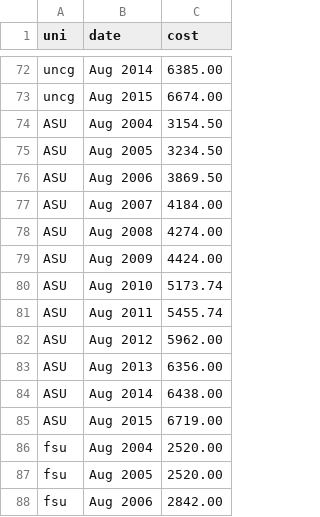
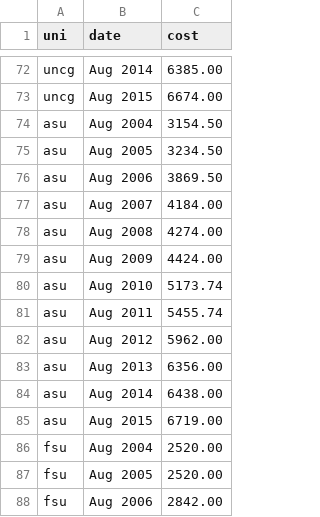
Before and after one commit to brmayes/tuition_rise, a CSV file: js/uni_tuition.csv, drawn as a sheet; only a part is shown, gaps mark what is left out.

```diff
--- a/js/uni_tuition.csv
+++ b/js/uni_tuition.csv
@@ -73,14 +73,14 @@ uncg,Aug 2014,6385.00
 uncg,Aug 2015,6674.00
-ASU,Aug 2004,3154.50
-ASU,Aug 2005,3234.50
-ASU,Aug 2006,3869.50
-ASU,Aug 2007,4184.00
-ASU,Aug 2008,4274.00
-ASU,Aug 2009,4424.00
-ASU,Aug 2010,5173.74
-ASU,Aug 2011,5455.74
-ASU,Aug 2012,5962.00
-ASU,Aug 2013,6356.00
-ASU,Aug 2014,6438.00
-ASU,Aug 2015,6719.00
+asu,Aug 2004,3154.50
+asu,Aug 2005,3234.50
+asu,Aug 2006,3869.50
+asu,Aug 2007,4184.00
+asu,Aug 2008,4274.00
+asu,Aug 2009,4424.00
+asu,Aug 2010,5173.74
+asu,Aug 2011,5455.74
+asu,Aug 2012,5962.00
+asu,Aug 2013,6356.00
+asu,Aug 2014,6438.00
+asu,Aug 2015,6719.00
 fsu,Aug 2004,2520.00
```
Also changed, not shown: 6 other files.
